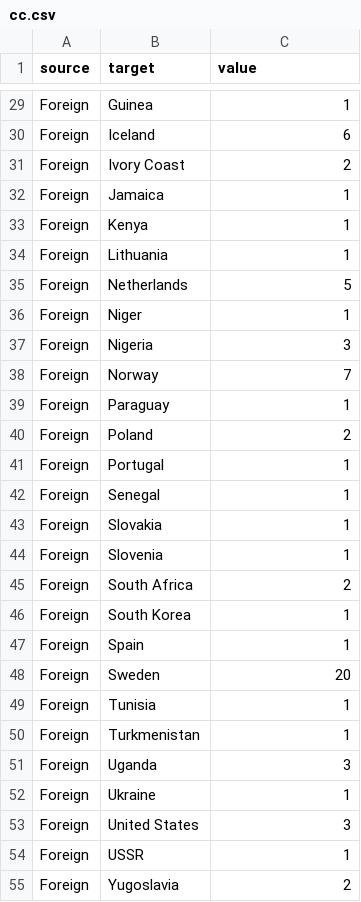
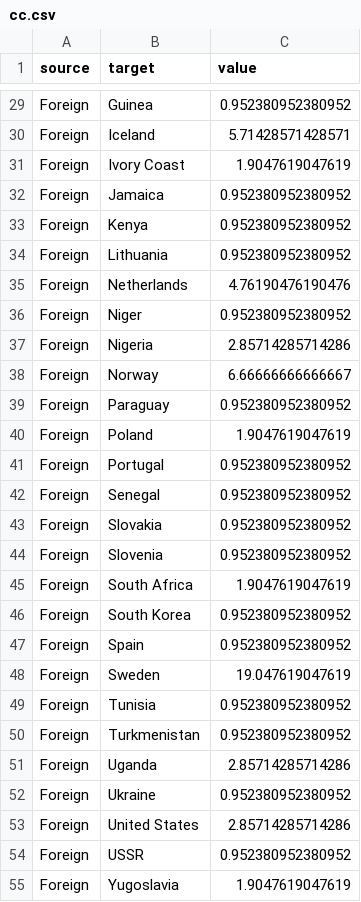
Before and after one commit to ansolesen/footviz, a CSV file: Steffen/FootViz/cc.csv, drawn as a sheet; only a part is shown, gaps mark what is left out; the diff covers the shown part only.

```diff
--- a/Steffen/FootViz/cc.csv
+++ b/Steffen/FootViz/cc.csv
@@ -29,27 +29,27 @@
-"Foreign","Guinea",1
-"Foreign","Iceland",6
-"Foreign","Ivory Coast",2
-"Foreign","Jamaica",1
-"Foreign","Kenya",1
-"Foreign","Lithuania",1
-"Foreign","Netherlands",5
-"Foreign","Niger",1
-"Foreign","Nigeria",3
-"Foreign","Norway",7
-"Foreign","Paraguay",1
-"Foreign","Poland",2
-"Foreign","Portugal",1
-"Foreign","Senegal",1
-"Foreign","Slovakia",1
-"Foreign","Slovenia",1
-"Foreign","South Africa",2
-"Foreign","South Korea",1
-"Foreign","Spain",1
-"Foreign","Sweden",20
-"Foreign","Tunisia",1
-"Foreign","Turkmenistan",1
-"Foreign","Uganda",3
-"Foreign","Ukraine",1
-"Foreign","United States",3
-"Foreign","USSR",1
-"Foreign","Yugoslavia",2
+"Foreign","Guinea",0.952380952380952
+"Foreign","Iceland",5.71428571428571
+"Foreign","Ivory Coast",1.9047619047619
+"Foreign","Jamaica",0.952380952380952
+"Foreign","Kenya",0.952380952380952
+"Foreign","Lithuania",0.952380952380952
+"Foreign","Netherlands",4.76190476190476
+"Foreign","Niger",0.952380952380952
+"Foreign","Nigeria",2.85714285714286
+"Foreign","Norway",6.66666666666667
+"Foreign","Paraguay",0.952380952380952
+"Foreign","Poland",1.9047619047619
+"Foreign","Portugal",0.952380952380952
+"Foreign","Senegal",0.952380952380952
+"Foreign","Slovakia",0.952380952380952
+"Foreign","Slovenia",0.952380952380952
+"Foreign","South Africa",1.9047619047619
+"Foreign","South Korea",0.952380952380952
+"Foreign","Spain",0.952380952380952
+"Foreign","Sweden",19.047619047619
+"Foreign","Tunisia",0.952380952380952
+"Foreign","Turkmenistan",0.952380952380952
+"Foreign","Uganda",2.85714285714286
+"Foreign","Ukraine",0.952380952380952
+"Foreign","United States",2.85714285714286
+"Foreign","USSR",0.952380952380952
+"Foreign","Yugoslavia",1.9047619047619
```
Also changed, not shown: 40 edited cells elsewhere in this file, 23 other files.
